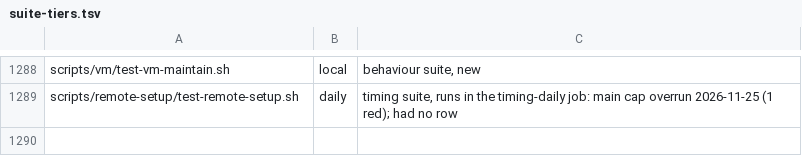
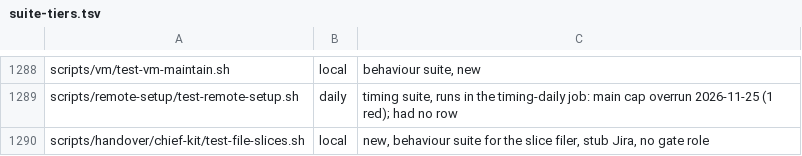
Before and after one commit to yotamleo-org/Himmel, a TSV file: scripts/ci/suite-tiers.tsv, drawn as a sheet; only a part is shown, gaps mark what is left out.

```diff
--- a/scripts/ci/suite-tiers.tsv
+++ b/scripts/ci/suite-tiers.tsv
@@ -1289 +1289,2 @@ scripts/vm/test-vm-maintain.sh	local	behaviour suite, new
 scripts/remote-setup/test-remote-setup.sh	daily	timing suite, runs in the timing-daily job: main cap overrun 2026-11-25 (1 red); had no row
+scripts/handover/chief-kit/test-file-slices.sh	local	new, behaviour suite for the slice filer, stub Jira, no gate role
```
Also changed, not shown: scripts/ci/suite-durations.tsv, 2 other files.
